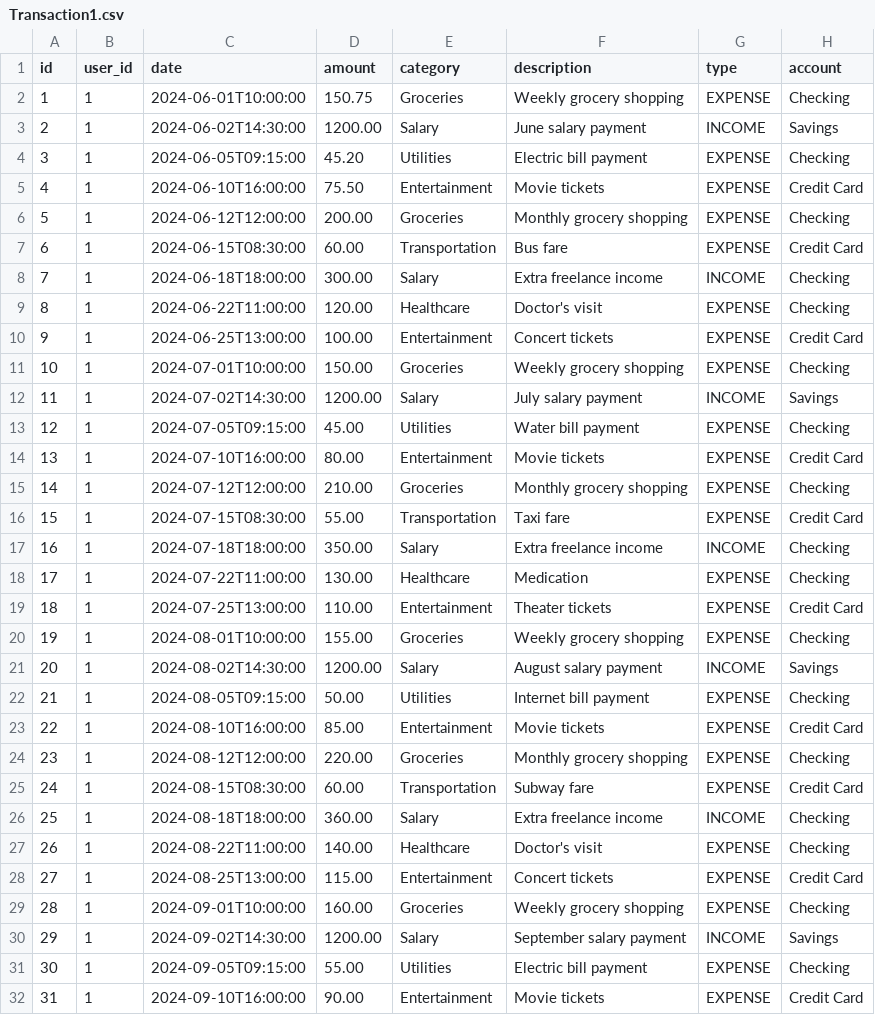
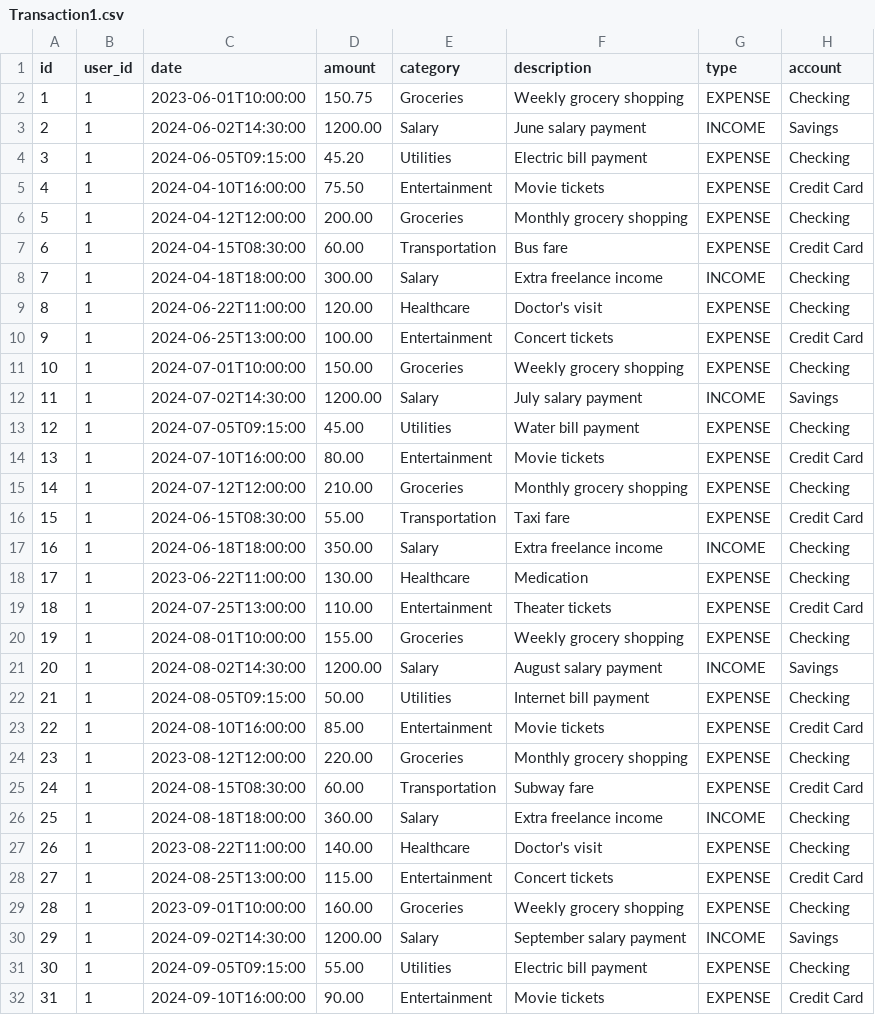
Before and after one commit to graceander/Femininomenon, a CSV file: src/main/java/org/cpts422/Femininomenon/App/Setup/Transaction1.csv, drawn as a sheet; only a part is shown.

Commit message:
Revert "Merge remote-tracking branch 'origin/main'"
This reverts commit 53107d81f2147527865e751c75acf004f6f6c8be, reversing
changes made to e4b3d9d1ba0e93e363f57e3d7207274ffb2fe8d4.

```diff
--- a/src/main/java/org/cpts422/Femininomenon/App/Setup/Transaction1.csv
+++ b/src/main/java/org/cpts422/Femininomenon/App/Setup/Transaction1.csv
@@ -1,9 +1,9 @@
 id,user_id,date,amount,category,description,type,account
-1,1,2024-06-01T10:00:00,150.75,Groceries,Weekly grocery shopping,EXPENSE,Checking
+1,1,2023-06-01T10:00:00,150.75,Groceries,Weekly grocery shopping,EXPENSE,Checking
 2,1,2024-06-02T14:30:00,1200.00,Salary,June salary payment,INCOME,Savings
 3,1,2024-06-05T09:15:00,45.20,Utilities,Electric bill payment,EXPENSE,Checking
-4,1,2024-06-10T16:00:00,75.50,Entertainment,Movie tickets,EXPENSE,Credit Card
-5,1,2024-06-12T12:00:00,200.00,Groceries,Monthly grocery shopping,EXPENSE,Checking
-6,1,2024-06-15T08:30:00,60.00,Transportation,Bus fare,EXPENSE,Credit Card
-7,1,2024-06-18T18:00:00,300.00,Salary,Extra freelance income,INCOME,Checking
+4,1,2024-04-10T16:00:00,75.50,Entertainment,Movie tickets,EXPENSE,Credit Card
+5,1,2024-04-12T12:00:00,200.00,Groceries,Monthly grocery shopping,EXPENSE,Checking
+6,1,2024-04-15T08:30:00,60.00,Transportation,Bus fare,EXPENSE,Credit Card
+7,1,2024-04-18T18:00:00,300.00,Salary,Extra freelance income,INCOME,Checking
 8,1,2024-06-22T11:00:00,120.00,Healthcare,Doctor's visit,EXPENSE,Checking
@@ -15,5 +15,5 @@ id,user_id,date,amount,category,description,type,account
 14,1,2024-07-12T12:00:00,210.00,Groceries,Monthly grocery shopping,EXPENSE,Checking
-15,1,2024-07-15T08:30:00,55.00,Transportation,Taxi fare,EXPENSE,Credit Card
-16,1,2024-07-18T18:00:00,350.00,Salary,Extra freelance income,INCOME,Checking
-17,1,2024-07-22T11:00:00,130.00,Healthcare,Medication,EXPENSE,Checking
+15,1,2024-06-15T08:30:00,55.00,Transportation,Taxi fare,EXPENSE,Credit Card
+16,1,2024-06-18T18:00:00,350.00,Salary,Extra freelance income,INCOME,Checking
+17,1,2023-06-22T11:00:00,130.00,Healthcare,Medication,EXPENSE,Checking
 18,1,2024-07-25T13:00:00,110.00,Entertainment,Theater tickets,EXPENSE,Credit Card
@@ -23,8 +23,8 @@ id,user_id,date,amount,category,description,type,account
 22,1,2024-08-10T16:00:00,85.00,Entertainment,Movie tickets,EXPENSE,Credit Card
-23,1,2024-08-12T12:00:00,220.00,Groceries,Monthly grocery shopping,EXPENSE,Checking
+23,1,2023-08-12T12:00:00,220.00,Groceries,Monthly grocery shopping,EXPENSE,Checking
 24,1,2024-08-15T08:30:00,60.00,Transportation,Subway fare,EXPENSE,Credit Card
 25,1,2024-08-18T18:00:00,360.00,Salary,Extra freelance income,INCOME,Checking
-26,1,2024-08-22T11:00:00,140.00,Healthcare,Doctor's visit,EXPENSE,Checking
+26,1,2023-08-22T11:00:00,140.00,Healthcare,Doctor's visit,EXPENSE,Checking
 27,1,2024-08-25T13:00:00,115.00,Entertainment,Concert tickets,EXPENSE,Credit Card
-28,1,2024-09-01T10:00:00,160.00,Groceries,Weekly grocery shopping,EXPENSE,Checking
+28,1,2023-09-01T10:00:00,160.00,Groceries,Weekly grocery shopping,EXPENSE,Checking
 29,1,2024-09-02T14:30:00,1200.00,Salary,September salary payment,INCOME,Savings
```
Also changed, not shown: 27 other files.
